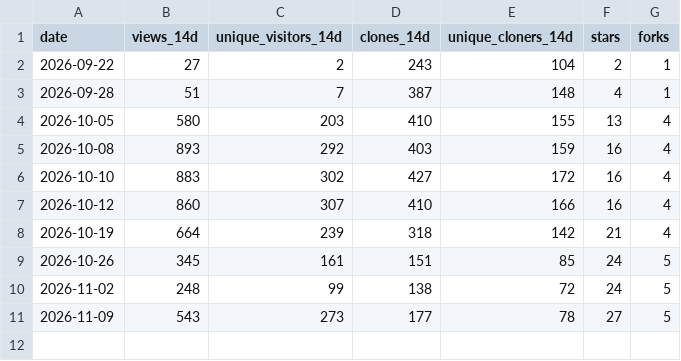
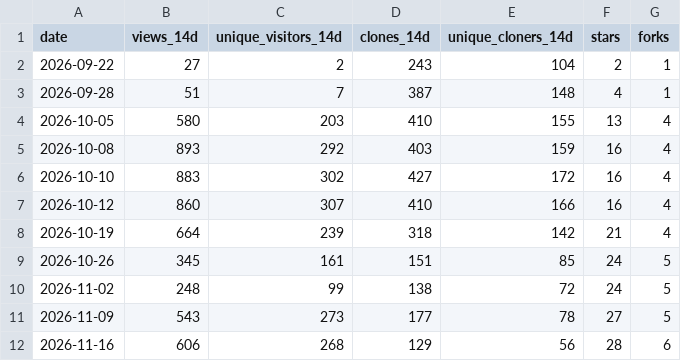
Before and after one commit to joshuaccchan/statespace-toolkit, a CSV file: .github/traffic/traffic.csv, drawn as a sheet.

```diff
--- a/.github/traffic/traffic.csv
+++ b/.github/traffic/traffic.csv
@@ -11 +11,2 @@ date,views_14d,unique_visitors_14d,clones_14d,unique_cloners_14d,stars,forks
 2026-11-09,543,273,177,78,27,5
+2026-11-16,606,268,129,56,28,6
```
Also changed, not shown: .github/traffic/daily.csv, .github/traffic/file_exchange.csv, 2 other files.
